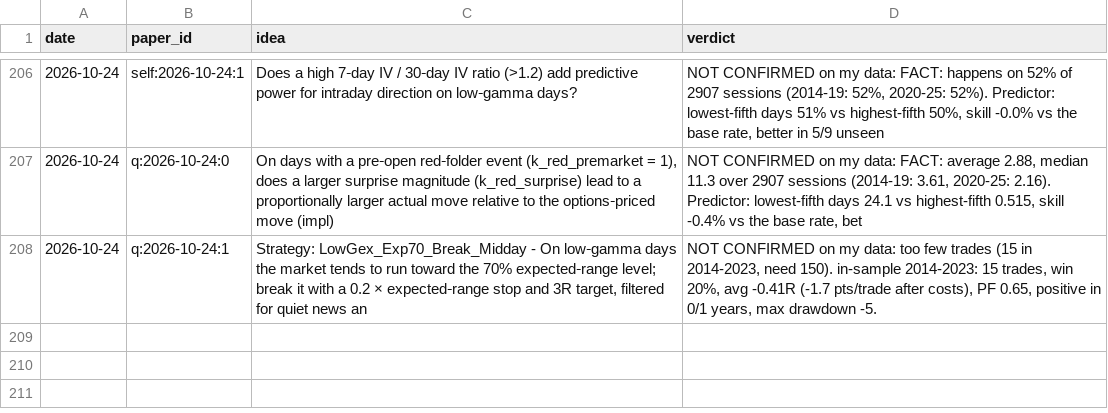
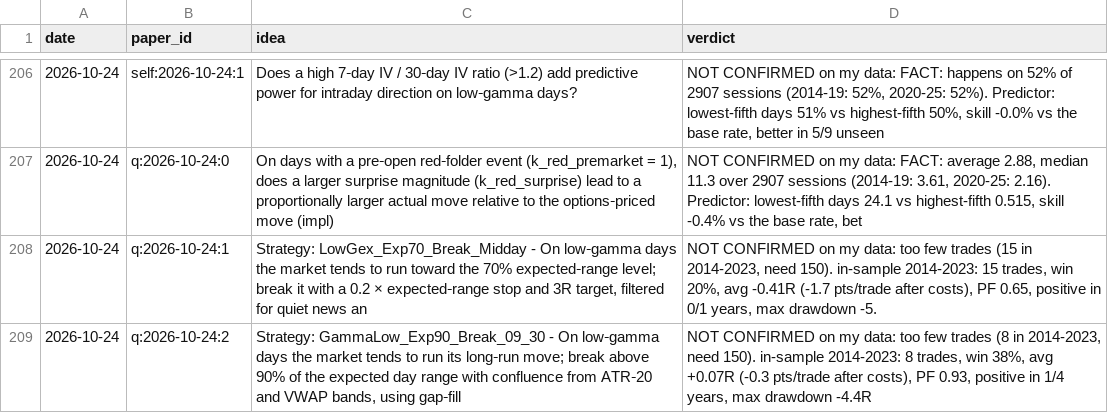
Before and after one commit to vannaflow1/nasdaq-bot, a CSV file: knowledge/ideas.csv, drawn as a sheet; only a part is shown, gaps mark what is left out; the diff names each change by its address in the sheet, - before the commit and + after, or states it on an @@ line.

```diff
--- a/knowledge/ideas.csv
+++ b/knowledge/ideas.csv
+row 209: 2026-10-24 | q:2026-10-24:2 | Strategy: GammaLow_Exp90_Break_09_30 - On low‑gamma days the market tends to run its long‑run move; break above 90% of the expected day range with confluence from ATR‑20 and VWAP bands, using gap‑fill | NOT CONFIRMED on my data: too few trades (8 in 2014-2023, need 150). in-sample 2014-2023: 8 trades, win 38%, avg +0.07R (-0.3 pts/trade after costs), PF 0.93, positive in 1/4 years, max drawdown -4.4R
```
Also changed, not shown: 6 other files.
